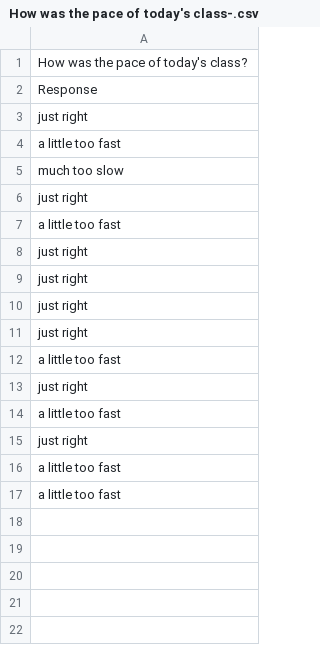
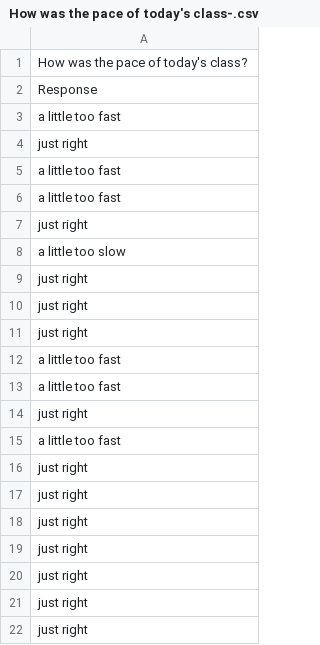
Before and after one commit to psych252/psych252slides, a CSV file: 03_visualization2/03_feedback/data/How was the pace of today's class-.csv, drawn as a sheet.

```diff
--- a/03_visualization2/03_feedback/data/How was the pace of today's class-.csv
+++ b/03_visualization2/03_feedback/data/How was the pace of today's class-.csv
@@ -2,5 +2,13 @@ How was the pace of today's class?
 Response
+a little too fast
 just right
 a little too fast
-much too slow
+a little too fast
+just right
+a little too slow
+just right
+just right
+just right
+a little too fast
+a little too fast
 just right
@@ -11,7 +19,4 @@ just right
 just right
-a little too fast
 just right
-a little too fast
 just right
-a little too fast
-a little too fast
+just right
```
Also changed, not shown: 02_visualization1/02_feedback/data/How was the pace of today's class-.csv, 02_visualization1/02_feedback/data/What did you like about today's class- What could be improved next time-.csv, 18 other files.
